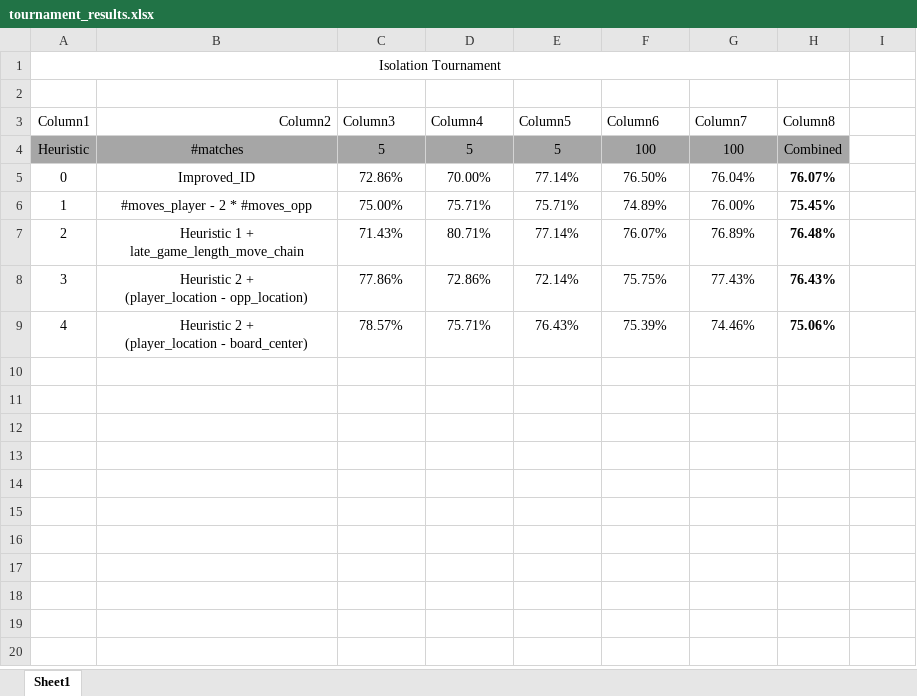
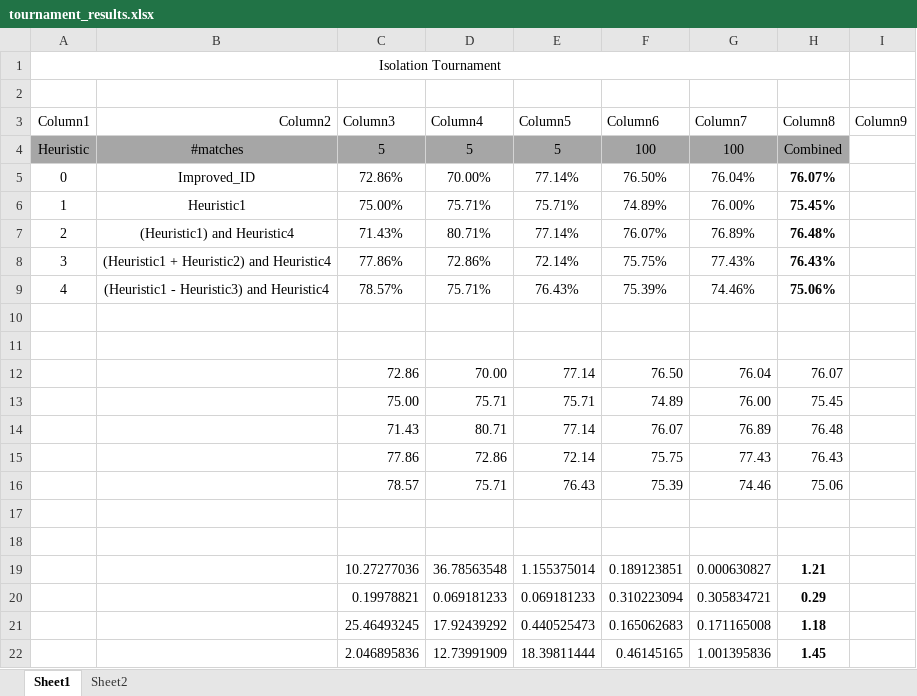
Before and after one commit to jrohnke/aind_project2, an Excel workbook: tournament_results.xlsx, sheet Sheet1, drawn as a sheet; only a part is shown; values as stored, in another font and other column widths than the file's, no borders; charts and pictures and table styles not drawn; ↵ is a line break in a cell; the diff covers the shown part only; the diff names each change by its address in the sheet, - before the commit and + after, or states it on an @@ line.

```diff
--- a/tournament_results.xlsx (sheet Sheet1)
+++ b/tournament_results.xlsx (sheet Sheet1)
+sheet tab: Sheet2
-I3: (empty)
+I3: Column9
-B6 (Column2): #moves_player - 2 * #moves_opp
+B6 (Column2): Heuristic1
-B7 (Column2): Heuristic 1 + ↵ late_game_length_move_chain
+B7 (Column2): (Heuristic1) and Heuristic4
-B8 (Column2): Heuristic 2 + ↵ (player_location - opp_location)
+B8 (Column2): (Heuristic1 + Heuristic2) and Heuristic4
-B9 (Column2): Heuristic 2 + ↵ (player_location - board_center)
+B9 (Column2): (Heuristic1 - Heuristic3) and Heuristic4
+row 10: (empty)
+row 11: (empty)
+row 12:  |  | 72.86 | 70.00 | 77.14 | 76.50 | 76.04 | 76.07
+row 13:  |  | 75.00 | 75.71 | 75.71 | 74.89 | 76.00 | 75.45
+row 14:  |  | 71.43 | 80.71 | 77.14 | 76.07 | 76.89 | 76.48
+row 15:  |  | 77.86 | 72.86 | 72.14 | 75.75 | 77.43 | 76.43
+row 16:  |  | 78.57 | 75.71 | 76.43 | 75.39 | 74.46 | 75.06
+row 17: (empty)
+row 18: (empty)
+row 19:  |  | 10.27277036 | 36.78563548 | 1.155375014 | 0.189123851 | 0.000630827 | 1.21
+row 20:  |  | 0.19978821 | 0.069181233 | 0.069181233 | 0.310223094 | 0.305834721 | 0.29
+row 21:  |  | 25.46493245 | 17.92439292 | 0.440525473 | 0.165062683 | 0.171165008 | 1.18
+row 22:  |  | 2.046895836 | 12.73991909 | 18.39811444 | 0.46145165 | 1.001395836 | 1.45
```
Also changed, not shown: 9 added rows elsewhere in this sheet, charts or pictures, 6 other files.
